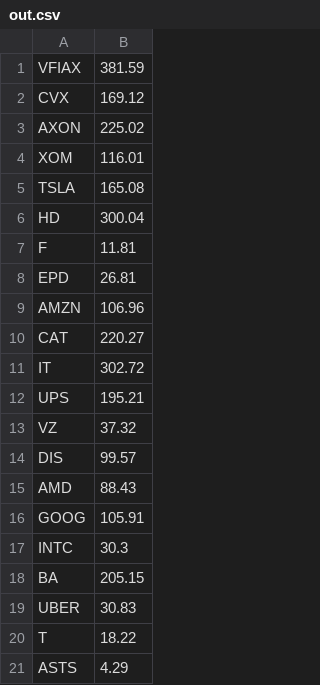
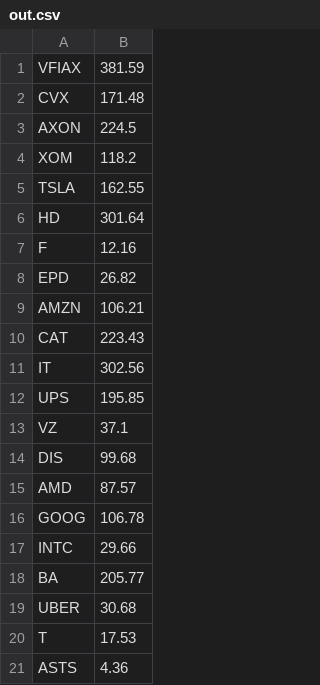
Before and after one commit to ssmcgrat/scalaStocks, a CSV file: out.csv, drawn as a sheet.

```diff
--- a/out.csv
+++ b/out.csv
@@ -1,21 +1,21 @@
 VFIAX,381.59
-CVX,169.12
-AXON,225.02
-XOM,116.01
-TSLA,165.08
-HD,300.04
-F,11.81
-EPD,26.81
-AMZN,106.96
-CAT,220.27
-IT,302.72
-UPS,195.21
-VZ,37.32
-DIS,99.57
-AMD,88.43
-GOOG,105.91
-INTC,30.3
-BA,205.15
-UBER,30.83
-T,18.22
-ASTS,4.29
+CVX,171.48
+AXON,224.5
+XOM,118.2
+TSLA,162.55
+HD,301.64
+F,12.16
+EPD,26.82
+AMZN,106.21
+CAT,223.43
+IT,302.56
+UPS,195.85
+VZ,37.1
+DIS,99.68
+AMD,87.57
+GOOG,106.78
+INTC,29.66
+BA,205.77
+UBER,30.68
+T,17.53
+ASTS,4.36
```
Also changed, not shown: 3 other files.
